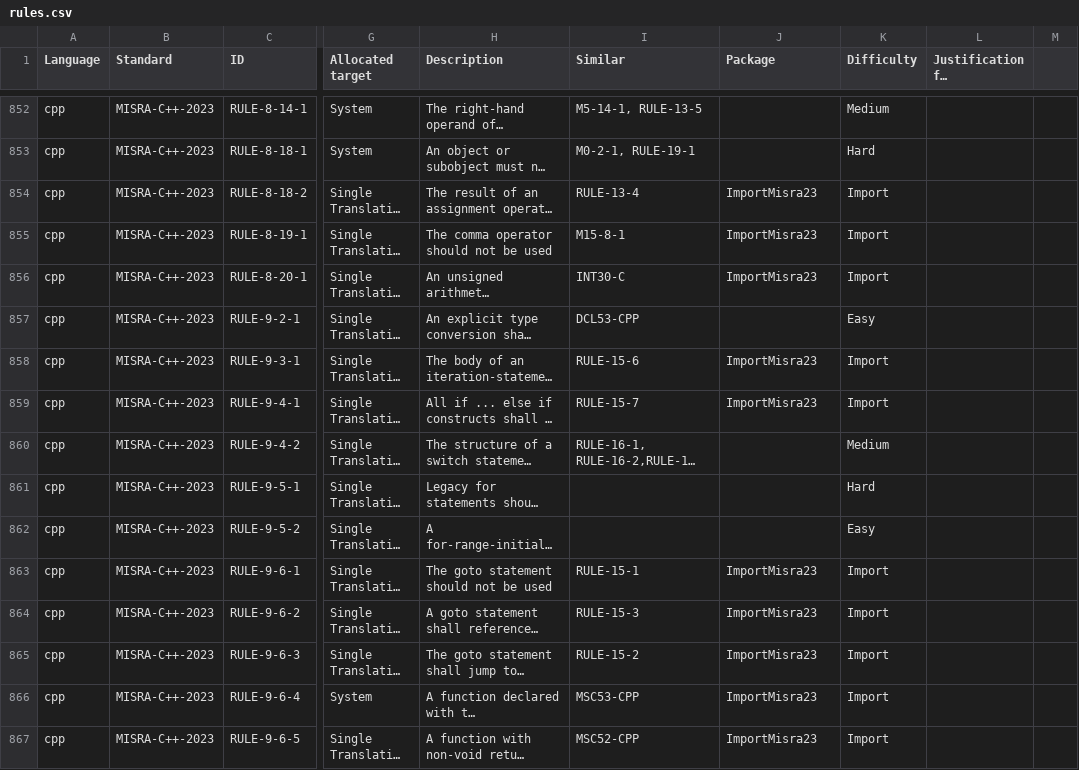
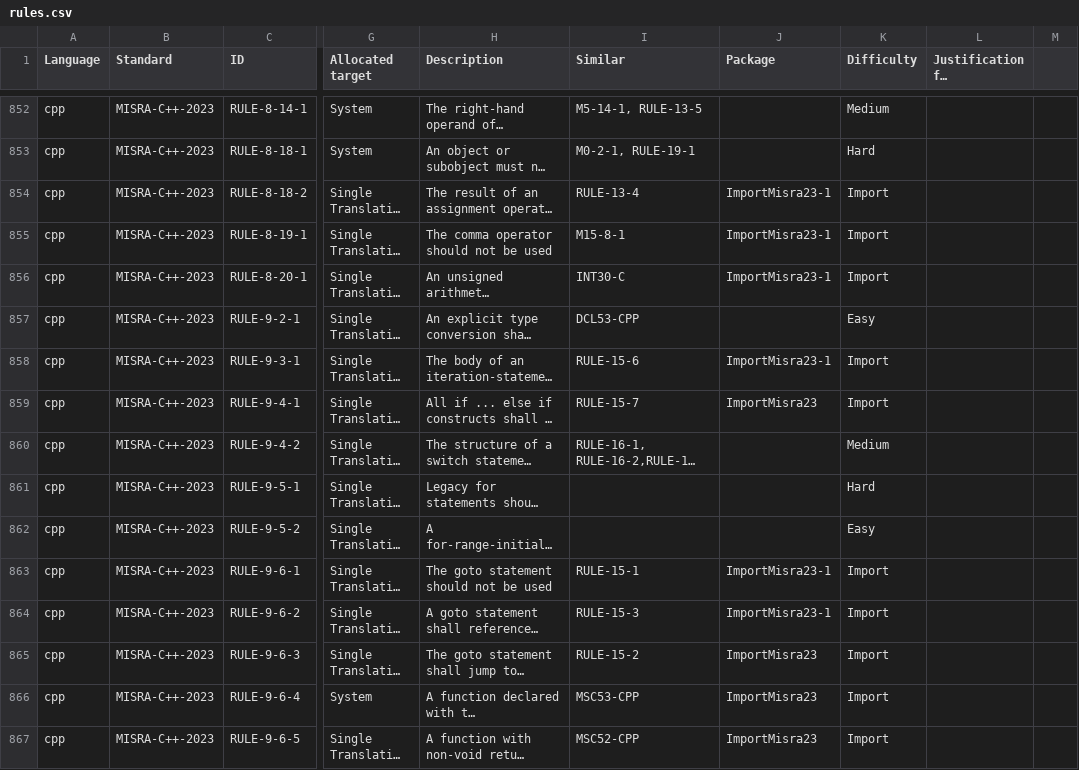
Before and after one commit to github/codeql-coding-standards, a CSV file: rules.csv, drawn as a sheet; only a part is shown, gaps mark what is left out; long unchanged cells end in …; the diff covers the shown part only; the diff names each change by its address in the sheet, - before the commit and + after, or states it on an @@ line.

Commit message:
Fix integration error

```diff
--- a/rules.csv
+++ b/rules.csv
-J854:J856 (Package): ImportMisra23
+J854:J856 (Package): ImportMisra23-1
-J858 (Package): ImportMisra23
+J858 (Package): ImportMisra23-1
-J863:J864 (Package): ImportMisra23
+J863:J864 (Package): ImportMisra23-1
```
Also changed, not shown: 49 edited cells elsewhere in this file.
